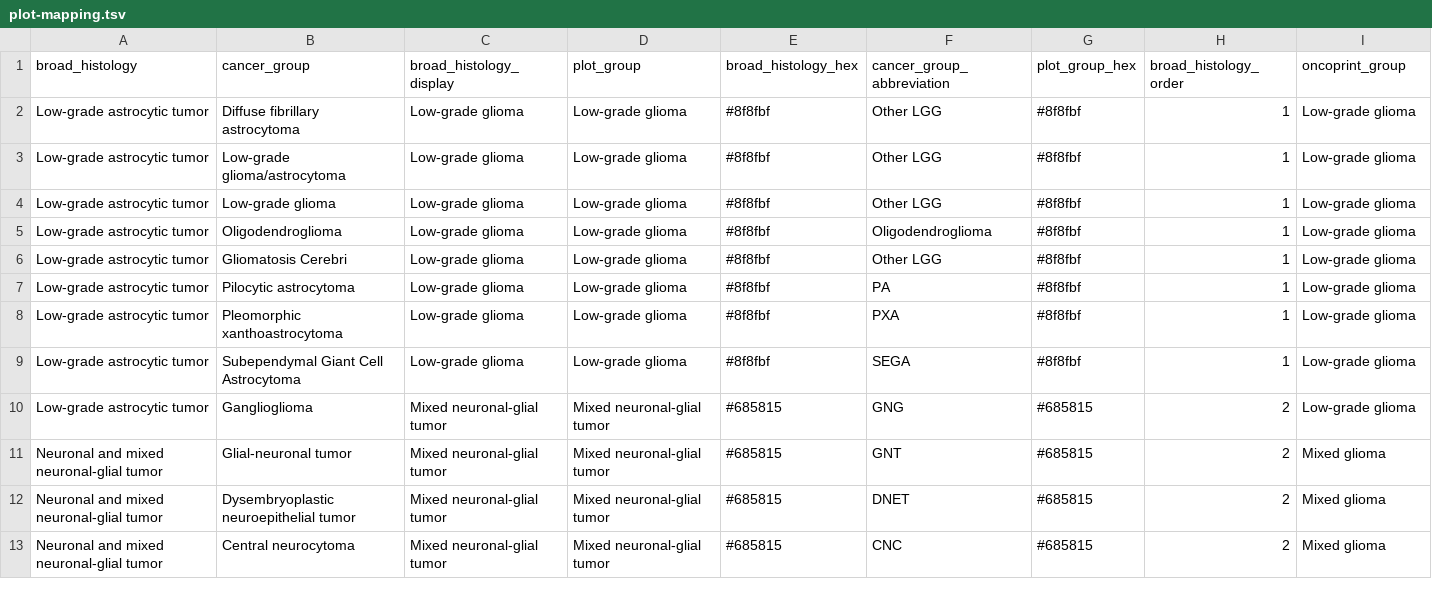
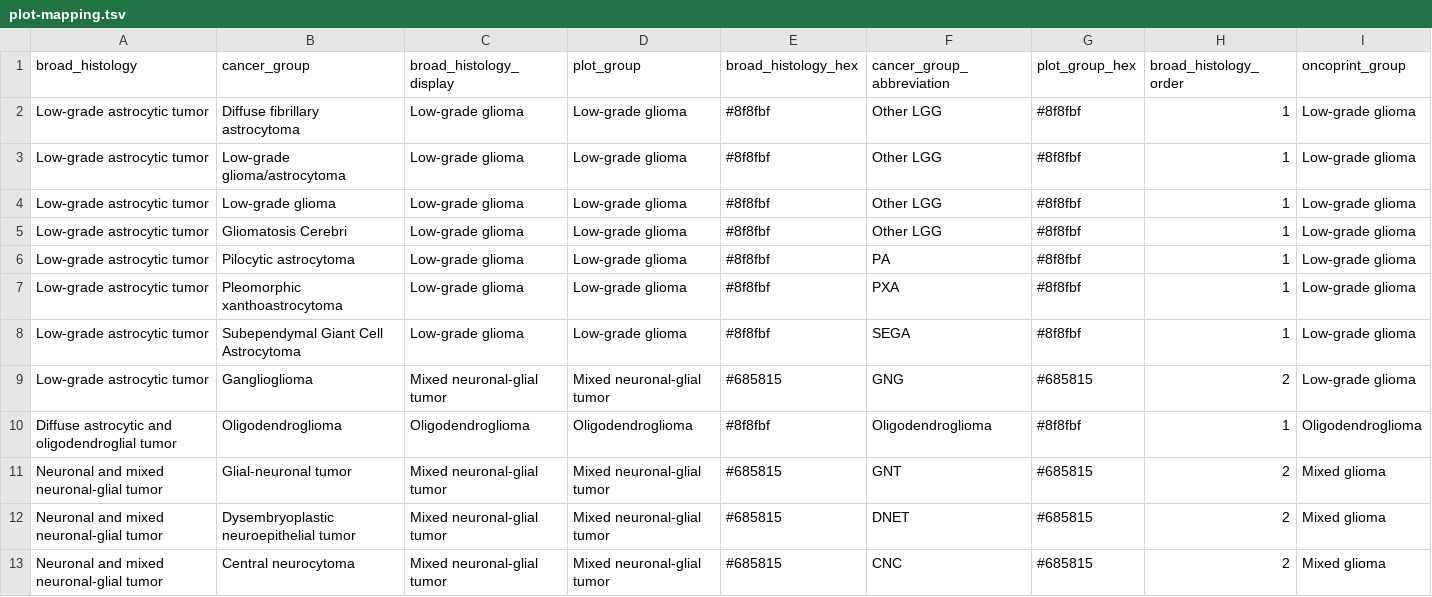
Before and after one commit to d3b-center/pbta-ancestry, a TSV file: analyses/add-histologies/input/plot-mapping.tsv, drawn as a sheet; only a part is shown; removed rows and columns are numbered as before the commit, all else as after; the diff names each change by its address in the sheet, - before the commit and + after, or states it on an @@ line.

```diff
--- a/analyses/add-histologies/input/plot-mapping.tsv
+++ b/analyses/add-histologies/input/plot-mapping.tsv
-row 5: Low-grade astrocytic tumor | Oligodendroglioma | Low-grade glioma | Low-grade glioma | #8f8fbf | Oligodendroglioma | #8f8fbf | 1 | Low-grade glioma
+row 10: Diffuse astrocytic and oligodendroglial tumor | Oligodendroglioma | Oligodendroglioma | Oligodendroglioma | #8f8fbf | Oligodendroglioma | #8f8fbf | 1 | Oligodendroglioma
```
Also changed, not shown: analyses/add-histologies/results/merged_ancestry_histology_data.tsv.
